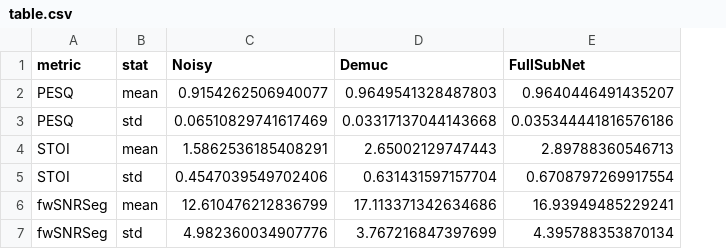
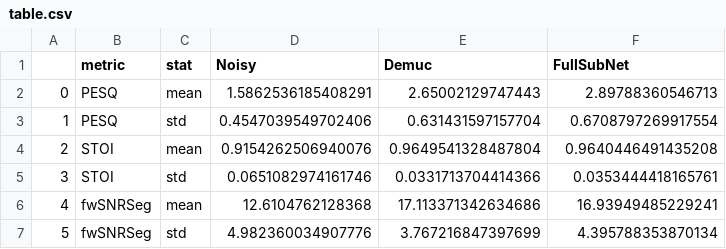
Before and after one commit to lsh950919/speech_enhancement, a CSV file: StarterCodes/EvalMetrics/table.csv, drawn as a sheet; removed rows and columns are numbered as before the commit, all else as after; the diff names each change by its address in the sheet, - before the commit and + after, or states it on an @@ line.

Commit message:
fix

```diff
--- a/StarterCodes/EvalMetrics/table.csv
+++ b/StarterCodes/EvalMetrics/table.csv
+column A, rows 2-3: 0 | 1; rows 6-7: 4 | 5
-row 2: PESQ | mean | 0.9154262506940077 | 0.9649541328487803 | 0.9640446491435207
-row 3: PESQ | std | 0.06510829741617469 | 0.03317137044143668 | 0.035344441816576186
-B2:B3 (metric): STOI
+B2:B3 (metric): PESQ
+row 4: 2 | STOI | mean | 0.9154262506940076 | 0.9649541328487804 | 0.9640446491435208
+row 5: 3 | STOI | std | 0.0651082974161746 | 0.0331713704414366 | 0.0353444418165761
-D6 (Noisy): 12.610476212836799
+D6 (Noisy): 12.6104762128368
```
